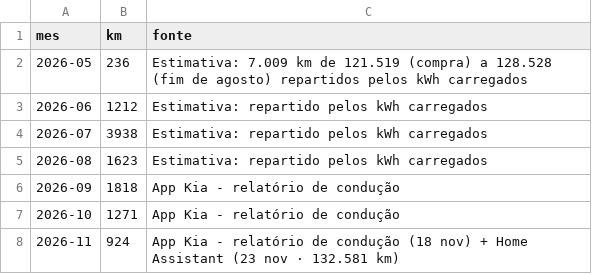
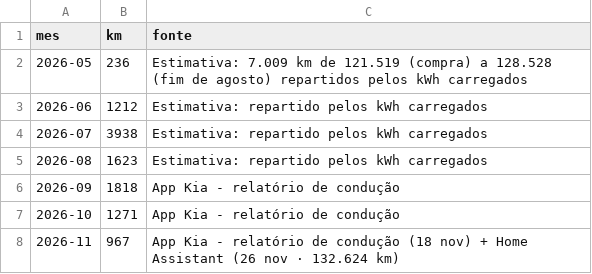
Before and after one commit to Thegame159/Carregamentos, a CSV file: widget/km.csv, drawn as a sheet.

```diff
--- a/widget/km.csv
+++ b/widget/km.csv
@@ -7,2 +7,2 @@ mes,km,fonte
 2026-10,1271,App Kia - relatório de condução
-2026-11,924,App Kia - relatório de condução (18 nov) + Home Assistant (23 nov · 132.581 km)
+2026-11,967,App Kia - relatório de condução (18 nov) + Home Assistant (26 nov · 132.624 km)
```
Also changed, not shown: widget/bateria.csv, widget/odometro.csv, 1 other file.
